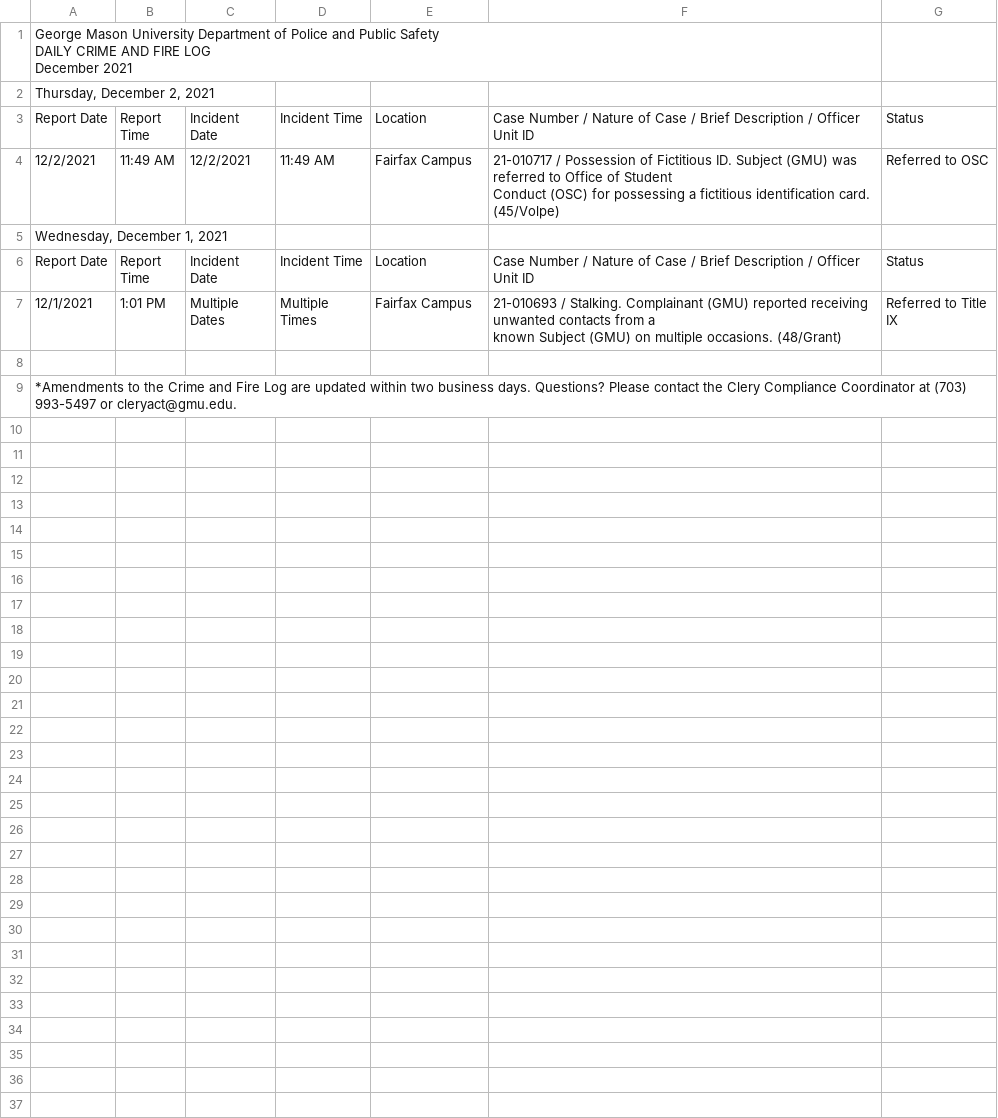
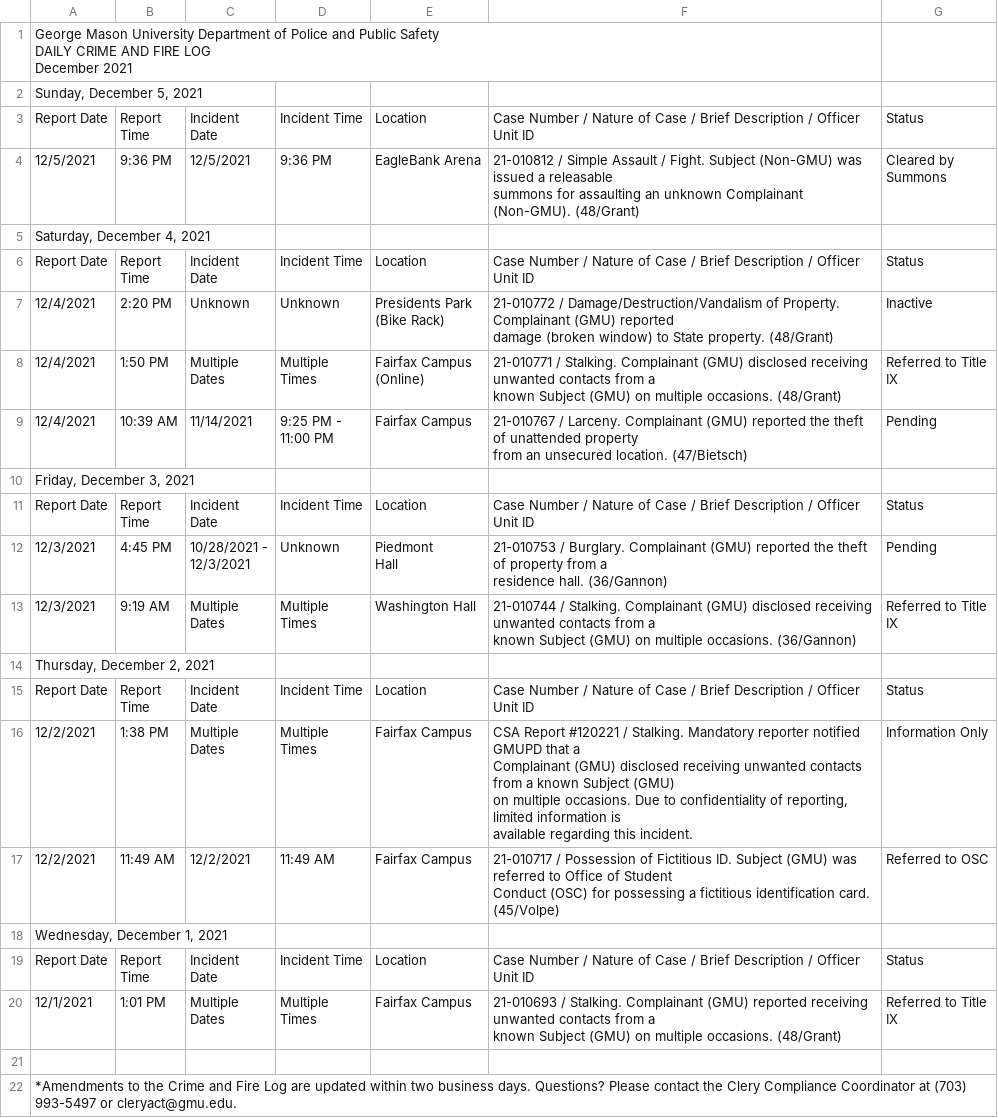
Before and after one commit to CNS-Data-Bureau/university_police_logs, a CSV file: data/handmade/gmu/csvs2/7.csv, drawn as a sheet; ↵ is a line break in a cell; the diff names each change by its address in the sheet, - before the commit and + after, or states it on an @@ line.

```diff
--- a/data/handmade/gmu/csvs2/7.csv
+++ b/data/handmade/gmu/csvs2/7.csv
+row 2: Sunday, December 5, 2021
+row 3: Report Date | Report ↵ Time | Incident ↵ Date | Incident Time | Location | Case Number / Nature of Case / Brief Description / Officer Unit ID | Status
+row 4: 12/5/2021 | 9:36 PM | 12/5/2021 | 9:36 PM | EagleBank Arena | 21-010812 / Simple Assault / Fight. Subject (Non-GMU) was issued a releasable ↵ summons for assaulting an unknown Complainant (Non-GMU). (48/Grant) | Cleared by ↵ Summons
+row 5: Saturday, December 4, 2021
+row 6: Report Date | Report ↵ Time | Incident ↵ Date | Incident Time | Location | Case Number / Nature of Case / Brief Description / Officer Unit ID | Status
+row 7: 12/4/2021 | 2:20 PM | Unknown | Unknown | Presidents Park ↵ (Bike Rack) | 21-010772 / Damage/Destruction/Vandalism of Property. Complainant (GMU) reported ↵ damage (broken window) to State property. (48/Grant) | Inactive
+row 8: 12/4/2021 | 1:50 PM | Multiple ↵ Dates | Multiple ↵ Times | Fairfax Campus ↵ (Online) | 21-010771 / Stalking. Complainant (GMU) disclosed receiving unwanted contacts from a ↵ known Subject (GMU) on multiple occasions. (48/Grant) | Referred to Title ↵ IX
+row 9: 12/4/2021 | 10:39 AM | 11/14/2021 | 9:25 PM - ↵ 11:00 PM | Fairfax Campus | 21-010767 / Larceny. Complainant (GMU) reported the theft of unattended property ↵ from an unsecured location. (47/Bietsch) | Pending
+row 10: Friday, December 3, 2021
+row 11: Report Date | Report ↵ Time | Incident ↵ Date | Incident Time | Location | Case Number / Nature of Case / Brief Description / Officer Unit ID | Status
+row 12: 12/3/2021 | 4:45 PM | 10/28/2021 - ↵ 12/3/2021 | Unknown | Piedmont ↵ Hall | 21-010753 / Burglary. Complainant (GMU) reported the theft of property from a ↵ residence hall. (36/Gannon) | Pending
+row 13: 12/3/2021 | 9:19 AM | Multiple ↵ Dates | Multiple ↵ Times | Washington Hall | 21-010744 / Stalking. Complainant (GMU) disclosed receiving unwanted contacts from a ↵ known Subject (GMU) on multiple occasions. (36/Gannon) | Referred to Title ↵ IX
+row 16: 12/2/2021 | 1:38 PM | Multiple ↵ Dates | Multiple ↵ Times | Fairfax Campus | CSA Report #120221 / Stalking. Mandatory reporter notified GMUPD that a ↵ Complainant (GMU) disclosed receiving unwanted contacts from a known Subject (GMU) ↵ on multiple occasions. Due to confidentiality of reporting, limited information is ↵ available regarding this incident. | Information Only
```
Also changed, not shown: 1 other file.
